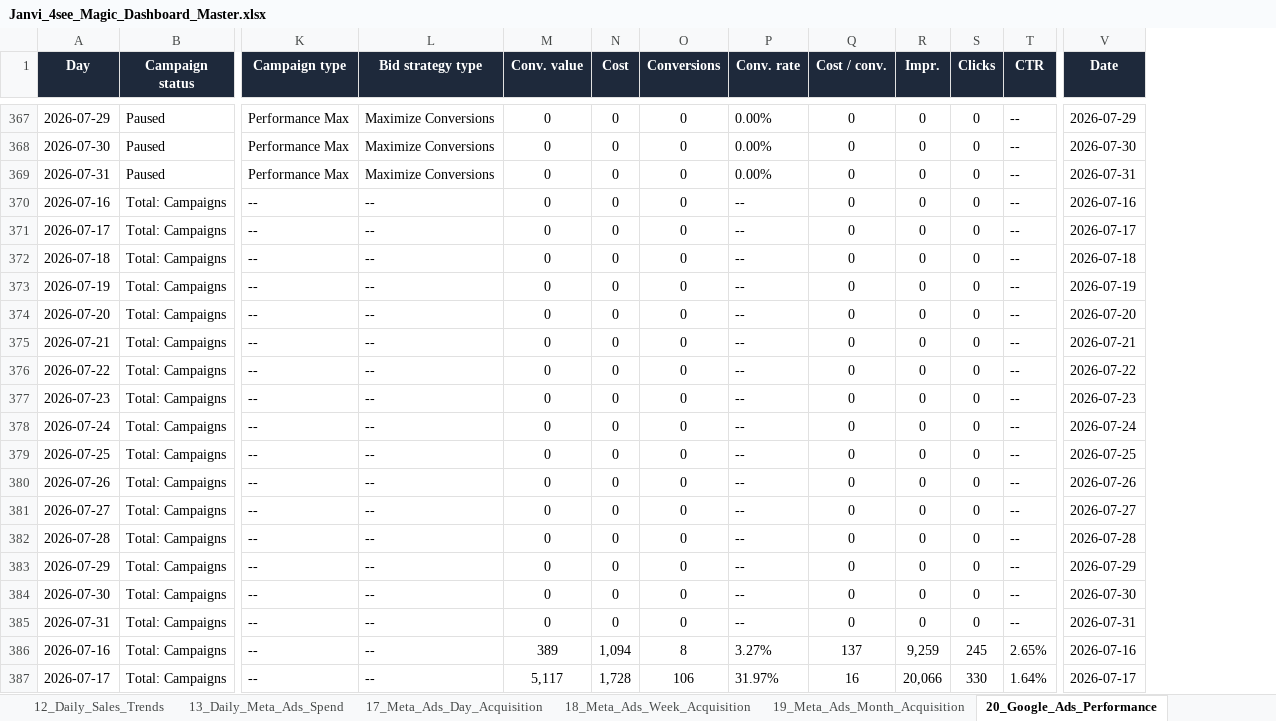
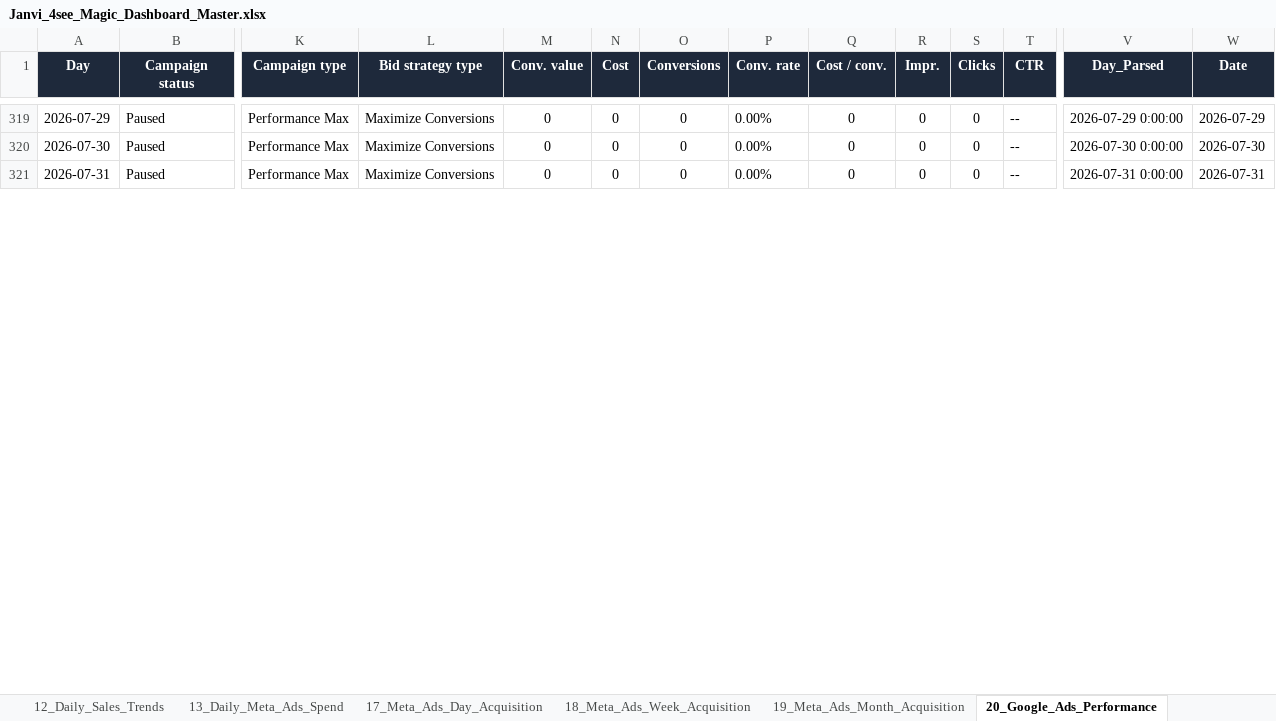
Before and after one commit to nrm-web/JANVI-AIKA-Website-Orders, an Excel workbook: Janvi_4see_Magic_Dashboard_Master.xlsx, sheet 20_Google_Ads_Performance, drawn as a sheet; only a part is shown, gaps mark what is left out; values as stored, in another font and other column widths than the file's, no borders; removed rows and columns are numbered as before the commit, all else as after; rows hold the shown columns only; the diff covers the shown part only; the diff names each change by its address in the sheet, - before the commit and + after, or states it on an @@ line.

Commit message:
Deduplicated Google Ads campaign rows to fix total Google ad spend to exact Rs. 37,618.12

```diff
--- a/Janvi_4see_Magic_Dashboard_Master.xlsx (sheet 20_Google_Ads_Performance)
+++ b/Janvi_4see_Magic_Dashboard_Master.xlsx (sheet 20_Google_Ads_Performance)
+column V (Day_Parsed), rows 319-321: 2026-07-29 0:00:00 | 2026-07-30 0:00:00 | 2026-07-31 0:00:00
-row 370: 2026-07-16 | Total: Campaigns | -- | -- | 0 | 0 | 0 | -- | 0 | 0 | 0 | -- | 2026-07-16
-row 371: 2026-07-17 | Total: Campaigns | -- | -- | 0 | 0 | 0 | -- | 0 | 0 | 0 | -- | 2026-07-17
-row 372: 2026-07-18 | Total: Campaigns | -- | -- | 0 | 0 | 0 | -- | 0 | 0 | 0 | -- | 2026-07-18
-row 373: 2026-07-19 | Total: Campaigns | -- | -- | 0 | 0 | 0 | -- | 0 | 0 | 0 | -- | 2026-07-19
-row 374: 2026-07-20 | Total: Campaigns | -- | -- | 0 | 0 | 0 | -- | 0 | 0 | 0 | -- | 2026-07-20
-row 375: 2026-07-21 | Total: Campaigns | -- | -- | 0 | 0 | 0 | -- | 0 | 0 | 0 | -- | 2026-07-21
-row 376: 2026-07-22 | Total: Campaigns | -- | -- | 0 | 0 | 0 | -- | 0 | 0 | 0 | -- | 2026-07-22
-row 377: 2026-07-23 | Total: Campaigns | -- | -- | 0 | 0 | 0 | -- | 0 | 0 | 0 | -- | 2026-07-23
-row 378: 2026-07-24 | Total: Campaigns | -- | -- | 0 | 0 | 0 | -- | 0 | 0 | 0 | -- | 2026-07-24
-row 379: 2026-07-25 | Total: Campaigns | -- | -- | 0 | 0 | 0 | -- | 0 | 0 | 0 | -- | 2026-07-25
-row 380: 2026-07-26 | Total: Campaigns | -- | -- | 0 | 0 | 0 | -- | 0 | 0 | 0 | -- | 2026-07-26
-row 381: 2026-07-27 | Total: Campaigns | -- | -- | 0 | 0 | 0 | -- | 0 | 0 | 0 | -- | 2026-07-27
-row 382: 2026-07-28 | Total: Campaigns | -- | -- | 0 | 0 | 0 | -- | 0 | 0 | 0 | -- | 2026-07-28
-row 383: 2026-07-29 | Total: Campaigns | -- | -- | 0 | 0 | 0 | -- | 0 | 0 | 0 | -- | 2026-07-29
-row 384: 2026-07-30 | Total: Campaigns | -- | -- | 0 | 0 | 0 | -- | 0 | 0 | 0 | -- | 2026-07-30
-row 385: 2026-07-31 | Total: Campaigns | -- | -- | 0 | 0 | 0 | -- | 0 | 0 | 0 | -- | 2026-07-31
-row 386: 2026-07-16 | Total: Campaigns | -- | -- | 389 | 1,094 | 8 | 3.27% | 137 | 9,259 | 245 | 2.65% | 2026-07-16
-row 387: 2026-07-17 | Total: Campaigns | -- | -- | 5,117 | 1,728 | 106 | 31.97% | 16 | 20,066 | 330 | 1.64% | 2026-07-17
```
Also changed, not shown: 62 removed rows elsewhere in this sheet, sheet 17_Meta_Ads_Day_Acquisition, sheet 13_Daily_Meta_Ads_Spend, sheet 18_Meta_Ads_Week_Acquisition, sheet 19_Meta_Ads_Month_Acquisition, sheet 08_Meta_Ads_KPIs, 1 other file.
